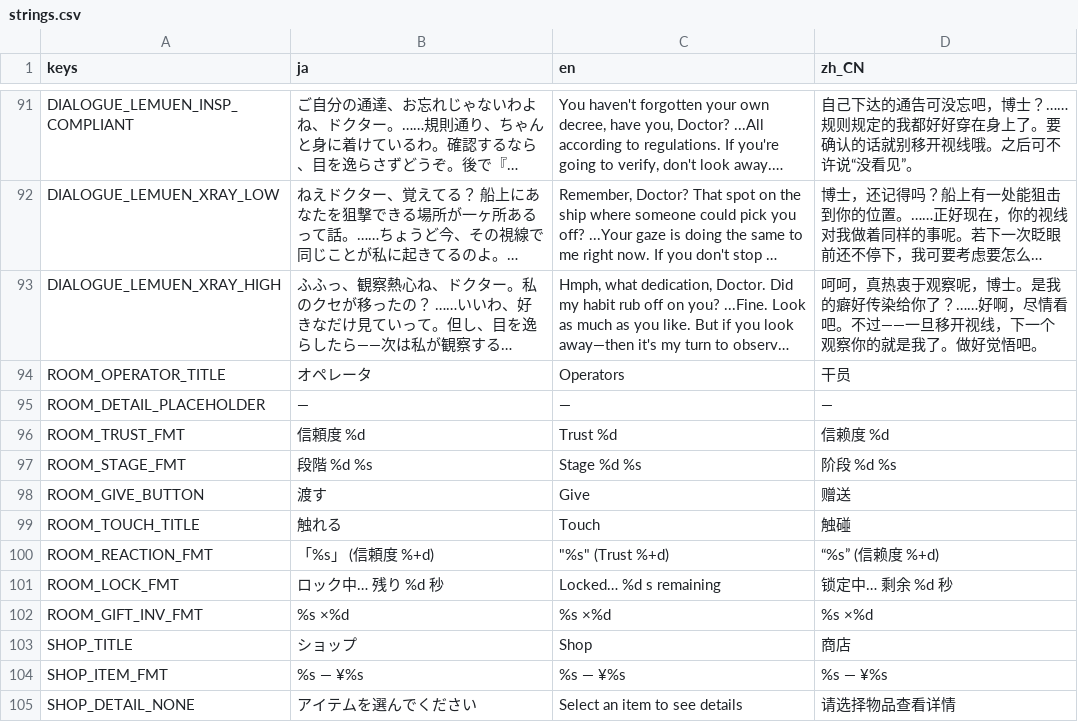
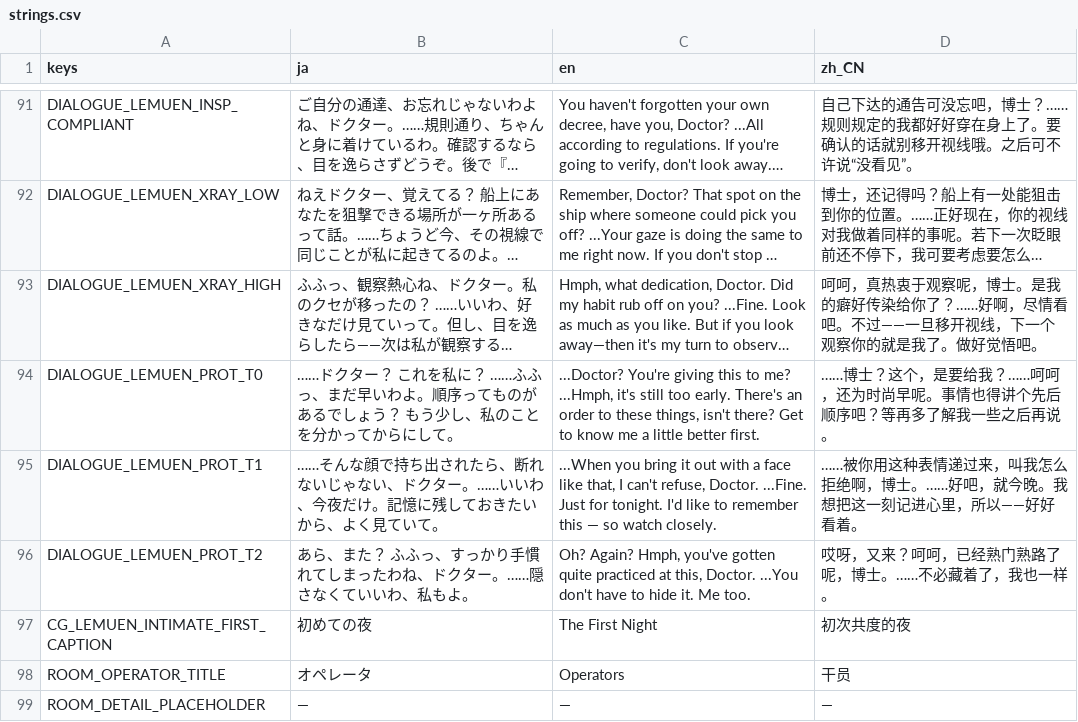
Before and after one commit to bakamarudasi/clickergame_demo, a CSV file: translations/strings.csv, drawn as a sheet; only a part is shown, gaps mark what is left out; the shorter side is filled out with more unchanged rows; long unchanged cells end in …; the diff names each change by its address in the sheet, - before the commit and + after, or states it on an @@ line.

```diff
--- a/translations/strings.csv
+++ b/translations/strings.csv
+row 94: DIALOGUE_LEMUEN_PROT_T0 | ……ドクター？ これを私に？ ……ふふっ、まだ早いわよ。順序ってものがあるでしょう？ もう少し、私のことを分かってからにして。 | ...Doctor? You're giving this to me? ...Hmph, it's still too early. There's an order to these things, isn't there? Get to know me a little better first. | ……博士？这个，是要给我？……呵呵，还为时尚早呢。事情也得讲个先后顺序吧？等再多了解我一些之后再说。
+row 95: DIALOGUE_LEMUEN_PROT_T1 | ……そんな顔で持ち出されたら、断れないじゃない、ドクター。……いいわ、今夜だけ。記憶に残しておきたいから、よく見ていて。 | ...When you bring it out with a face like that, I can't refuse, Doctor. ...Fine. Just for tonight. I'd like to remember this — so watch closely. | ……被你用这种表情递过来，叫我怎么拒绝啊，博士。……好吧，就今晚。我想把这一刻记进心里，所以——好好看着。
+row 96: DIALOGUE_LEMUEN_PROT_T2 | あら、また？ ふふっ、すっかり手慣れてしまったわね、ドクター。……隠さなくていいわ、私もよ。 | Oh? Again? Hmph, you've gotten quite practiced at this, Doctor. ...You don't have to hide it. Me too. | 哎呀，又来？呵呵，已经熟门熟路了呢，博士。……不必藏着了，我也一样。
+row 97: CG_LEMUEN_INTIMATE_FIRST_CAPTION | 初めての夜 | The First Night | 初次共度的夜
```
Also changed, not shown: 4 other files.
